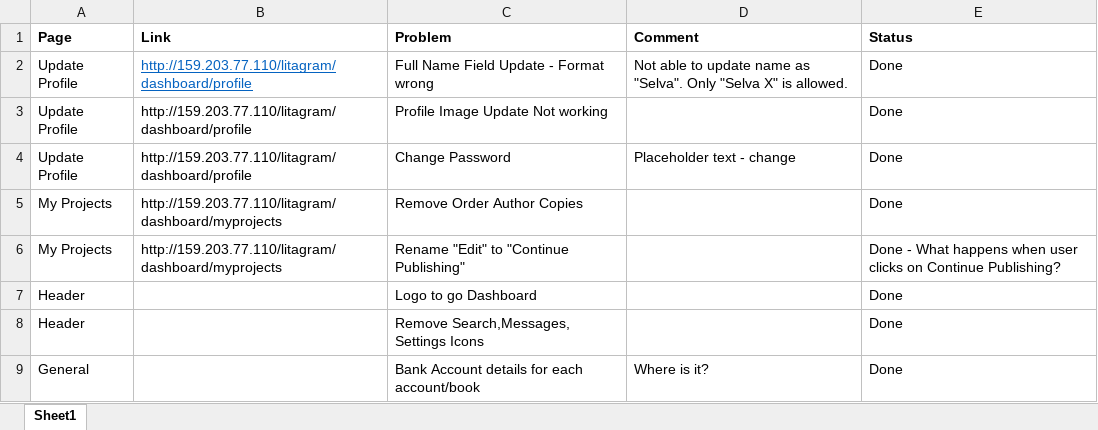
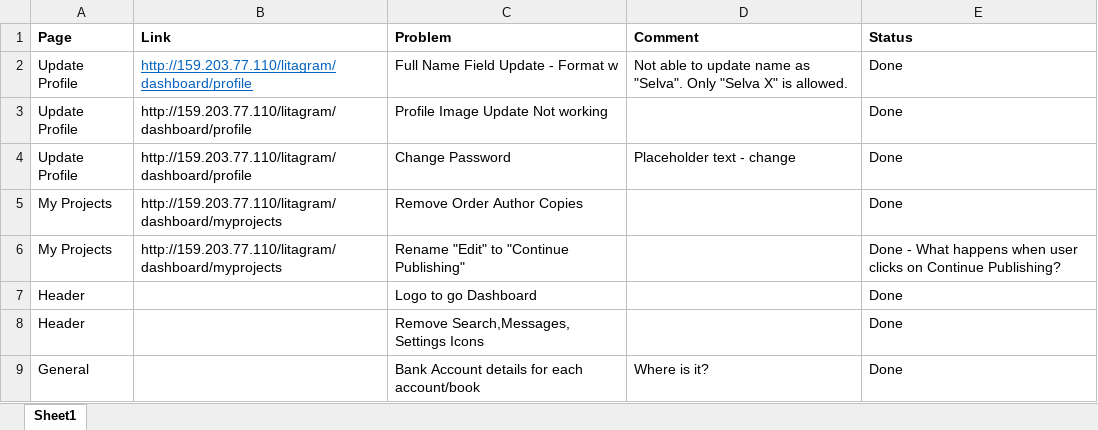
Before and after one commit to siraj1492/test_2, an Excel workbook: LitagramChanges1.xlsx, sheet Sheet1, drawn as a sheet; only a part is shown; values as stored, in another font and other column widths than the file's, no borders; the diff names each change by its address in the sheet, - before the commit and + after, or states it on an @@ line.

Commit message:
commit

```diff
--- a/LitagramChanges1.xlsx (sheet Sheet1)
+++ b/LitagramChanges1.xlsx (sheet Sheet1)
-C2 (Problem): Full Name Field Update - Format wrong
+C2 (Problem): Full Name Field Update - Format w
```
